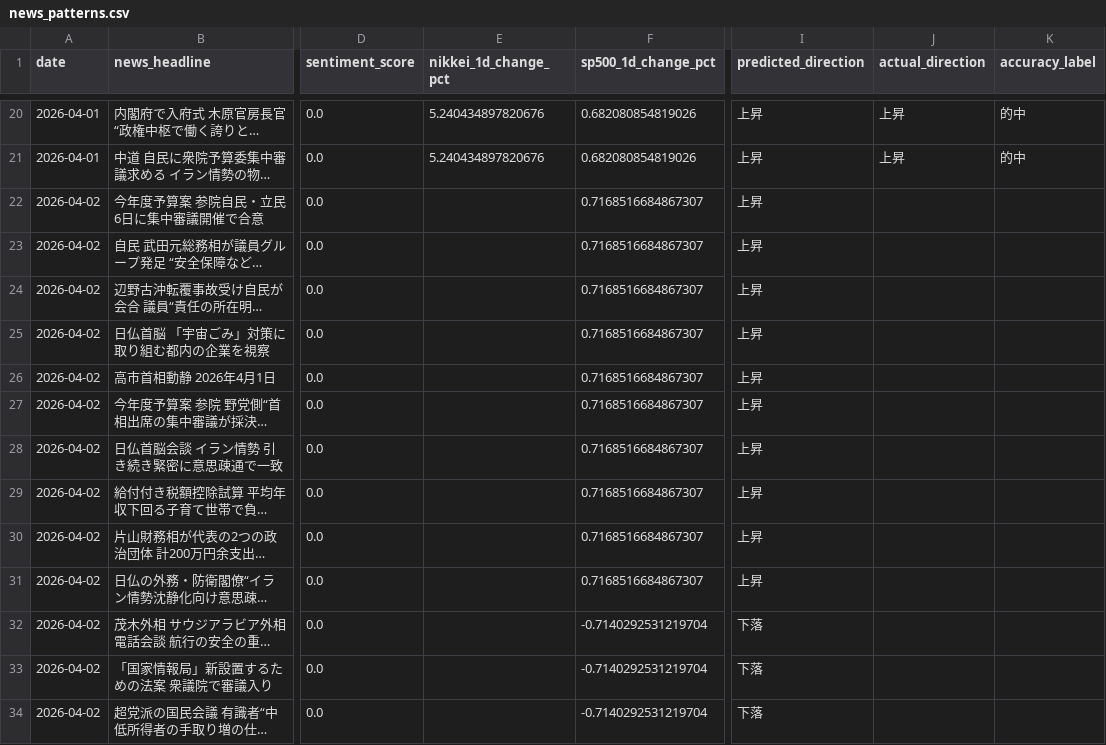
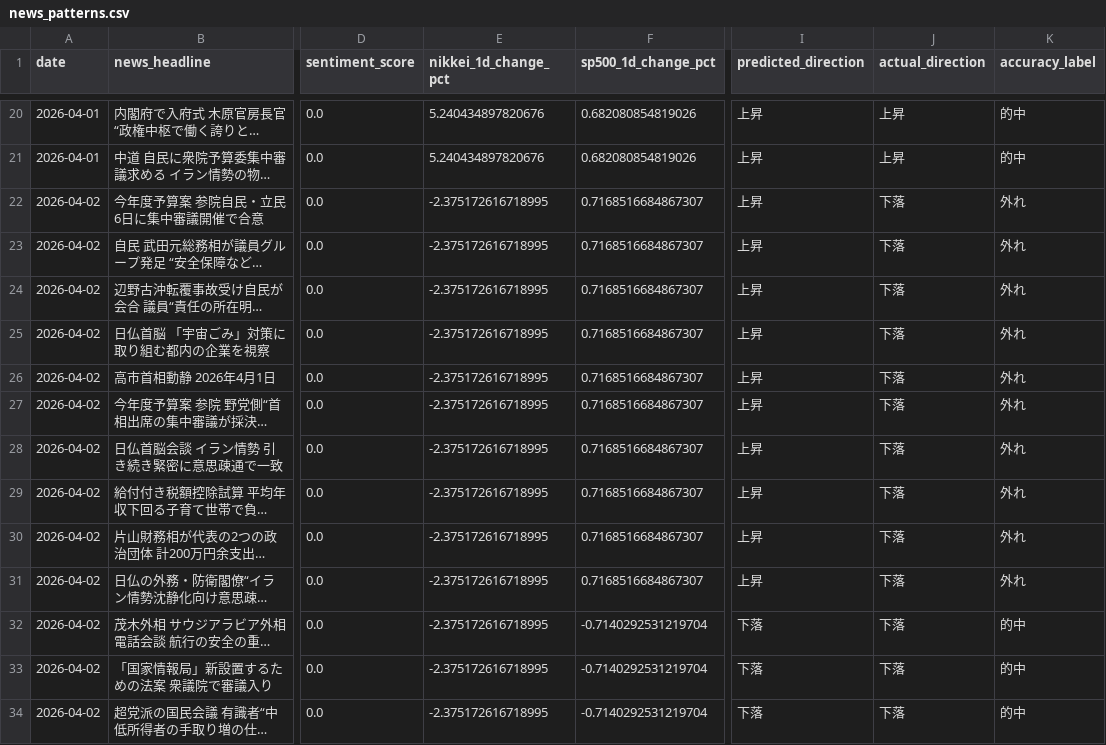
Before and after one commit to oguogu-bit/stock-assessment, a CSV file: data/news_patterns.csv, drawn as a sheet; only a part is shown, gaps mark what is left out; long unchanged cells end in …; the diff covers the shown part only; the diff names each change by its address in the sheet, - before the commit and + after, or states it on an @@ line.

```diff
--- a/data/news_patterns.csv
+++ b/data/news_patterns.csv
-E22:E34 (nikkei_1d_change_pct): (empty)
+E22:E34 (nikkei_1d_change_pct): -2.375172616718995
-J22:J34 (actual_direction): (empty)
+J22:J34 (actual_direction): 下落
-K22:K31 (accuracy_label): (empty)
+K22:K31 (accuracy_label): 外れ
-K32:K34 (accuracy_label): (empty)
+K32:K34 (accuracy_label): 的中
```
Also changed, not shown: 10 added rows and 9 edited cells elsewhere in this file, 3 other files.
